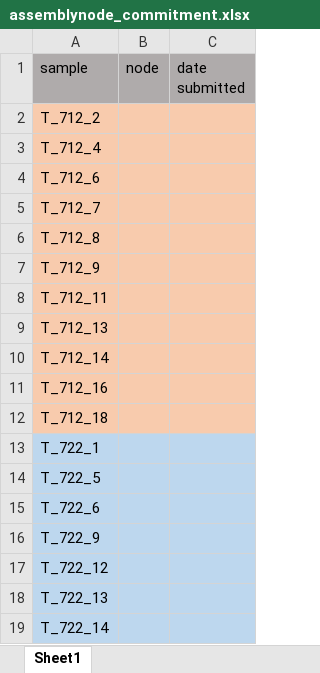
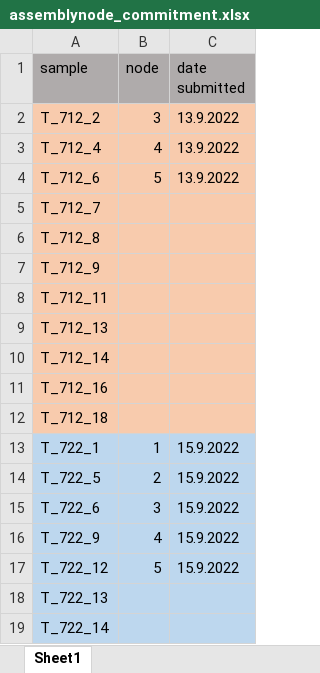
Before and after one commit to susylpzly/tomato-rhizosphere, an Excel workbook: assemblynode_commitment.xlsx, sheet Sheet1, drawn as a sheet; only a part is shown; values as stored, in another font and other column widths than the file's, no borders; the diff names each change by its address in the sheet, - before the commit and + after, or states it on an @@ line.

```diff
--- a/assemblynode_commitment.xlsx (sheet Sheet1)
+++ b/assemblynode_commitment.xlsx (sheet Sheet1)
-B2 (node): (empty)
+B2 (node): 3
-C2:C4 (date submitted): (empty)
+C2:C4 (date submitted): 13.9.2022
-B3 (node): (empty)
+B3 (node): 4
-B4 (node): (empty)
+B4 (node): 5
-B13 (node): (empty)
+B13 (node): 1
-C13:C17 (date submitted): (empty)
+C13:C17 (date submitted): 15.9.2022
-B14 (node): (empty)
+B14 (node): 2
-B15 (node): (empty)
+B15 (node): 3
-B16 (node): (empty)
+B16 (node): 4
-B17 (node): (empty)
+B17 (node): 5
```
Also changed, not shown: 3 other files.
